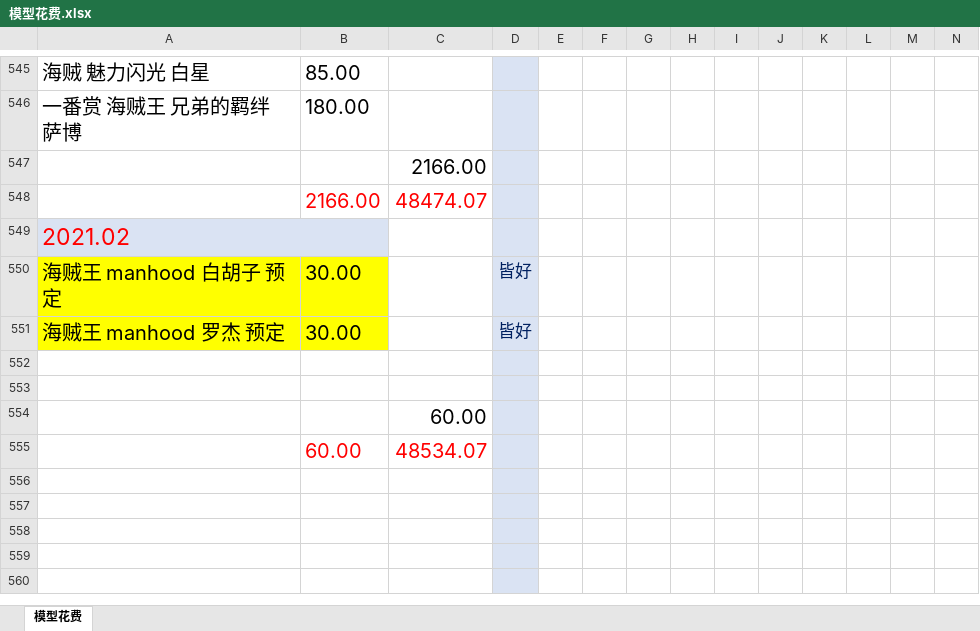
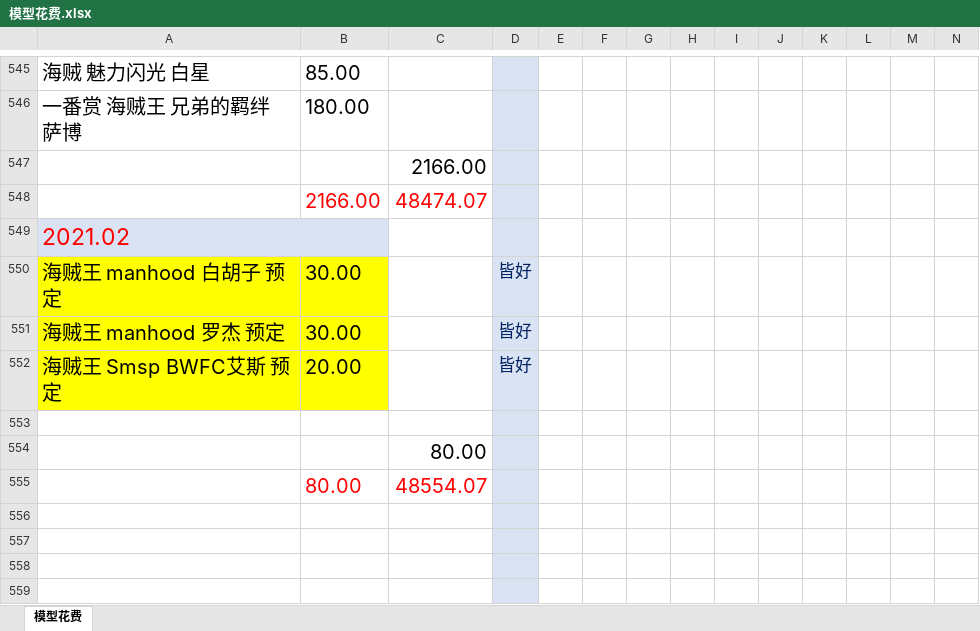
Before and after one commit to wlq82882984/RankTest, an Excel workbook: 健身文档/模型花费.xlsx, sheet 模型花费, drawn as a sheet; only a part is shown, gaps mark what is left out; the shorter side is filled out with more unchanged rows; values as stored, in another font and other column widths than the file's, no borders; removed rows and columns are numbered as before the commit, all else as after; rows hold the shown columns only; the diff names each change by its address in the sheet, - before the commit and + after, or states it on an @@ line.

Commit message:
no message

```diff
--- a/健身文档/模型花费.xlsx (sheet 模型花费)
+++ b/健身文档/模型花费.xlsx (sheet 模型花费)
+row 552: 海贼王 Smsp BWFC艾斯 预定 | 20.00 |  | 皆好
-row 553: (empty)
-C554: 60.00
+C554: 80.00
-row 555:  | 60.00 | 48534.07
+row 555:  | 80.00 | 48554.07
```
